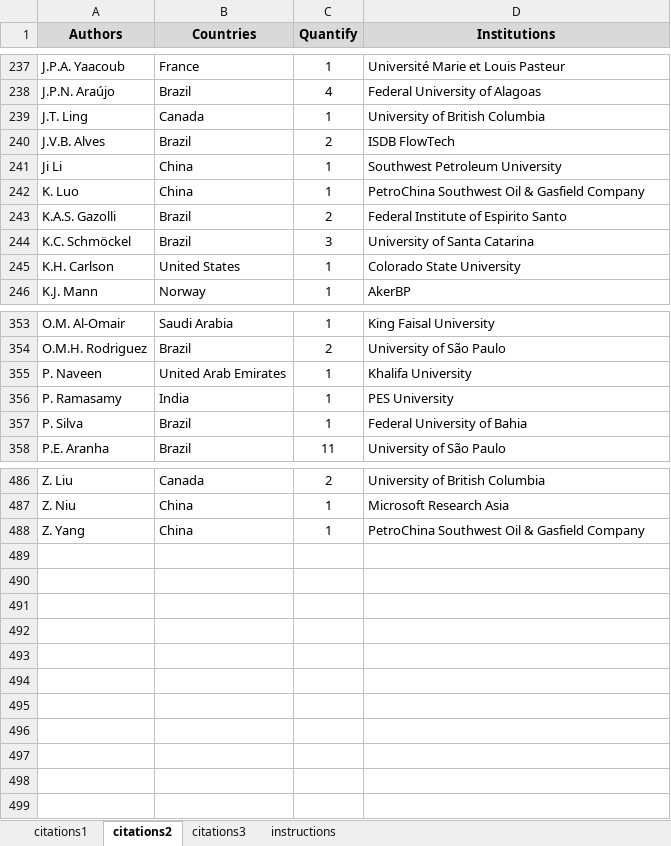
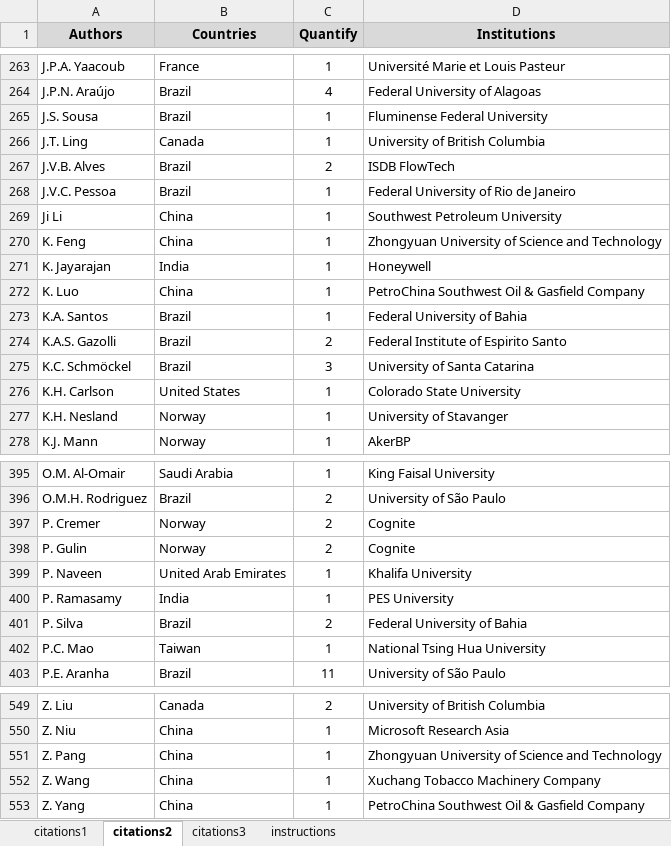
Before and after one commit to petrobras/3W, an Excel workbook: community/citations.xlsx, sheet citations2, drawn as a sheet; only a part is shown, gaps mark what is left out; values as stored, in another font and other column widths than the file's, no borders; addresses are those after the commit; the diff covers the shown part only; the diff names each change by its address in the sheet, - before the commit and + after, or states it on an @@ line.

Commit message:
Add 23 new citations and update LISTS_OF_CITATIONS.md, citations.xlsx, and images

```diff
--- a/community/citations.xlsx (sheet citations2)
+++ b/community/citations.xlsx (sheet citations2)
+row 265: J.S. Sousa | Brazil | 1 | Fluminense Federal University
+row 268: J.V.C. Pessoa | Brazil | 1 | Federal University of Rio de Janeiro
+row 270: K. Feng | China | 1 | Zhongyuan University of Science and Technology
+row 271: K. Jayarajan | India | 1 | Honeywell
+row 273: K.A. Santos | Brazil | 1 | Federal University of Bahia
+row 277: K.H. Nesland | Norway | 1 | University of Stavanger
+row 397: P. Cremer | Norway | 2 | Cognite
+row 398: P. Gulin | Norway | 2 | Cognite
-C401 (Quantify): 1
+C401 (Quantify): 2
+row 402: P.C. Mao | Taiwan | 1 | National Tsing Hua University
+row 551: Z. Pang | China | 1 | Zhongyuan University of Science and Technology
+row 552: Z. Wang | China | 1 | Xuchang Tobacco Machinery Company
```
Also changed, not shown: 54 added rows and 28 edited cells elsewhere in this sheet, sheet citations1, sheet citations3, sheet instructions, formulas that keep their value, 6 other files.
